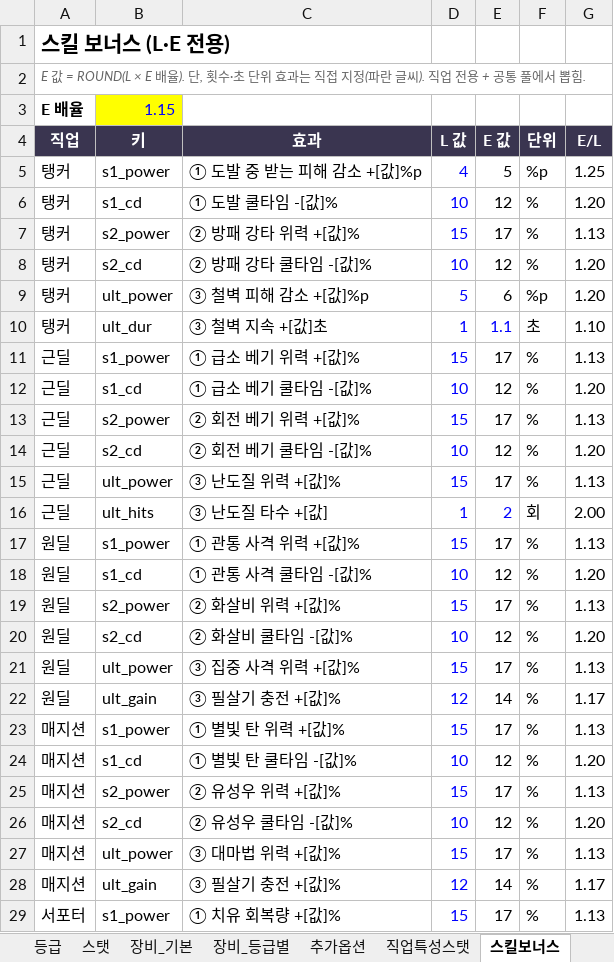
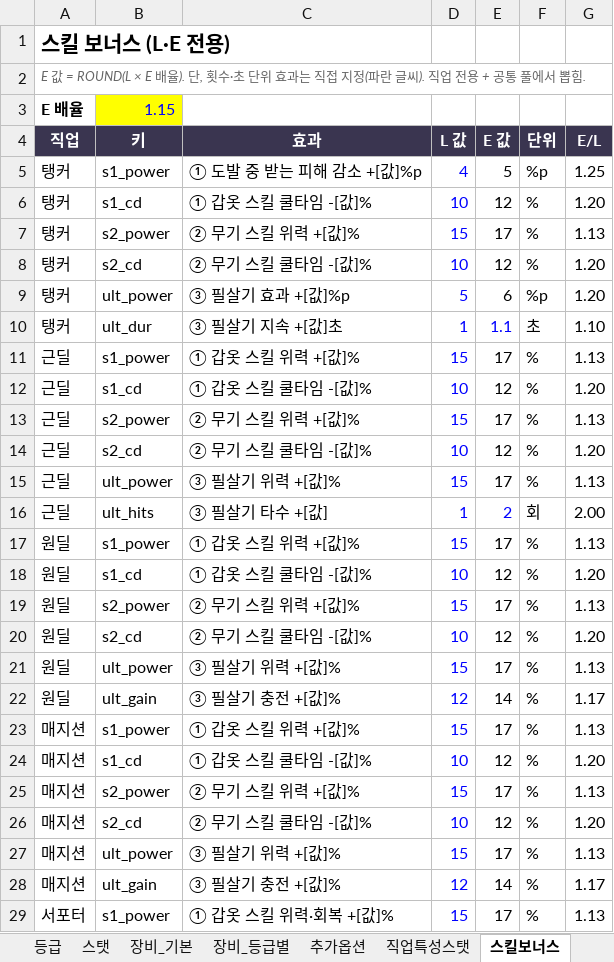
Before and after one commit to gsh8792-lgtm/-, an Excel workbook: docs/equipment_db.xlsx, sheet 스킬보너스, drawn as a sheet; only a part is shown; values as stored, in another font and other column widths than the file's, no borders; the diff covers the shown part only; the diff names each change by its address in the sheet, - before the commit and + after, or states it on an @@ line.

```diff
--- a/docs/equipment_db.xlsx (sheet 스킬보너스)
+++ b/docs/equipment_db.xlsx (sheet 스킬보너스)
-C6 (효과): ① 도발 쿨타임 -[값]%
+C6 (효과): ① 갑옷 스킬 쿨타임 -[값]%
-C7 (효과): ② 방패 강타 위력 +[값]%
+C7 (효과): ② 무기 스킬 위력 +[값]%
-C8 (효과): ② 방패 강타 쿨타임 -[값]%
+C8 (효과): ② 무기 스킬 쿨타임 -[값]%
-C9 (효과): ③ 철벽 피해 감소 +[값]%p
+C9 (효과): ③ 필살기 효과 +[값]%p
-C10 (효과): ③ 철벽 지속 +[값]초
+C10 (효과): ③ 필살기 지속 +[값]초
-C11 (효과): ① 급소 베기 위력 +[값]%
+C11 (효과): ① 갑옷 스킬 위력 +[값]%
-C12 (효과): ① 급소 베기 쿨타임 -[값]%
+C12 (효과): ① 갑옷 스킬 쿨타임 -[값]%
-C13 (효과): ② 회전 베기 위력 +[값]%
+C13 (효과): ② 무기 스킬 위력 +[값]%
-C14 (효과): ② 회전 베기 쿨타임 -[값]%
+C14 (효과): ② 무기 스킬 쿨타임 -[값]%
-C15 (효과): ③ 난도질 위력 +[값]%
+C15 (효과): ③ 필살기 위력 +[값]%
-C16 (효과): ③ 난도질 타수 +[값]
+C16 (효과): ③ 필살기 타수 +[값]
-C17 (효과): ① 관통 사격 위력 +[값]%
+C17 (효과): ① 갑옷 스킬 위력 +[값]%
-C18 (효과): ① 관통 사격 쿨타임 -[값]%
+C18 (효과): ① 갑옷 스킬 쿨타임 -[값]%
-C19 (효과): ② 화살비 위력 +[값]%
+C19 (효과): ② 무기 스킬 위력 +[값]%
-C20 (효과): ② 화살비 쿨타임 -[값]%
+C20 (효과): ② 무기 스킬 쿨타임 -[값]%
-C21 (효과): ③ 집중 사격 위력 +[값]%
+C21 (효과): ③ 필살기 위력 +[값]%
-C23 (효과): ① 별빛 탄 위력 +[값]%
+C23 (효과): ① 갑옷 스킬 위력 +[값]%
-C24 (효과): ① 별빛 탄 쿨타임 -[값]%
+C24 (효과): ① 갑옷 스킬 쿨타임 -[값]%
-C25 (효과): ② 유성우 위력 +[값]%
+C25 (효과): ② 무기 스킬 위력 +[값]%
-C26 (효과): ② 유성우 쿨타임 -[값]%
+C26 (효과): ② 무기 스킬 쿨타임 -[값]%
-C27 (효과): ③ 대마법 위력 +[값]%
+C27 (효과): ③ 필살기 위력 +[값]%
-C29 (효과): ① 치유 회복량 +[값]%
+C29 (효과): ① 갑옷 스킬 위력·회복 +[값]%
```
Also changed, not shown: 9 edited cells elsewhere in this sheet, sheet 장비_등급별, sheet 장비_기본, sheet 갑옷패시브, sheet 난이도, sheet 스탯, sheet 보석, 1 more sheet.
